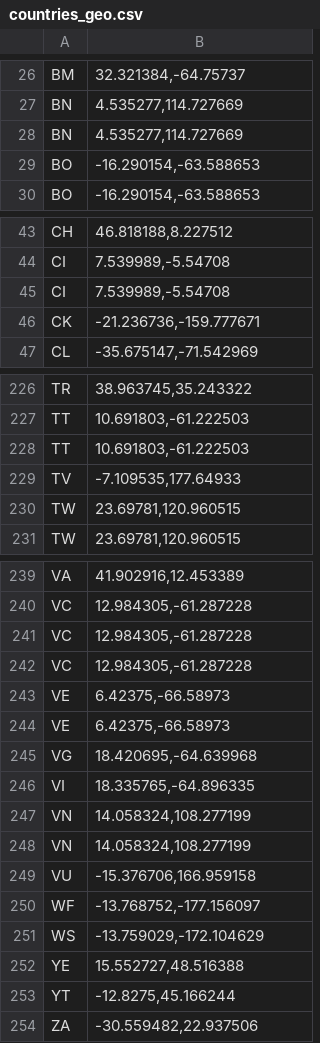
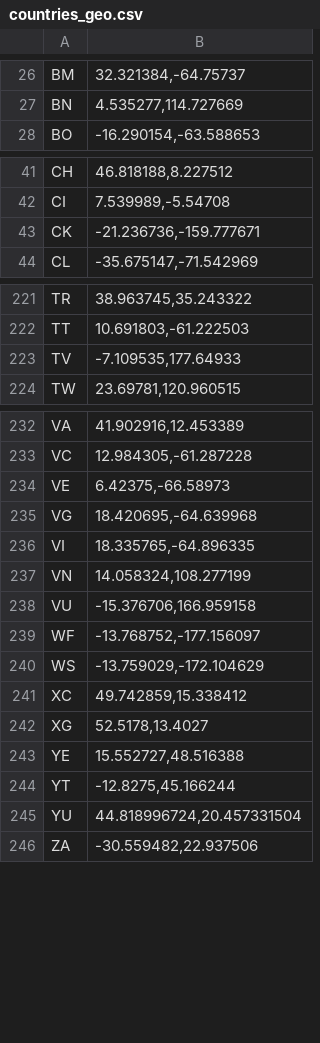
Before and after one commit to ffknob/searchflix, a CSV file: dictionaries/countries_geo.csv, drawn as a sheet; only a part is shown, gaps mark what is left out; removed rows and columns are numbered as before the commit, all else as after; the diff covers the shown part only; the diff names each change by its address in the sheet, - before the commit and + after, or states it on an @@ line.

Commit message:
Refactors pipelines filters and updates countries geo information dictionary

```diff
--- a/dictionaries/countries_geo.csv
+++ b/dictionaries/countries_geo.csv
-row 28: BN | 4.535277,114.727669
-row 29: BO | -16.290154,-63.588653
-row 45: CI | 7.539989,-5.54708
-row 228: TT | 10.691803,-61.222503
-row 230: TW | 23.69781,120.960515
-row 241: VC | 12.984305,-61.287228
-row 242: VC | 12.984305,-61.287228
-row 243: VE | 6.42375,-66.58973
-row 248: VN | 14.058324,108.277199
+row 241: XC | 49.742859,15.338412
+row 242: XG | 52.5178,13.4027
+row 245: YU | 44.818996724,20.457331504
```
Also changed, not shown: 2 added rows, 4 removed rows and 1 edited cell elsewhere in this file, 6 other files.
